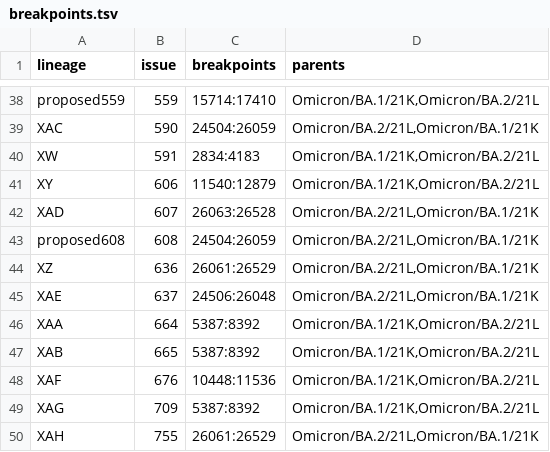
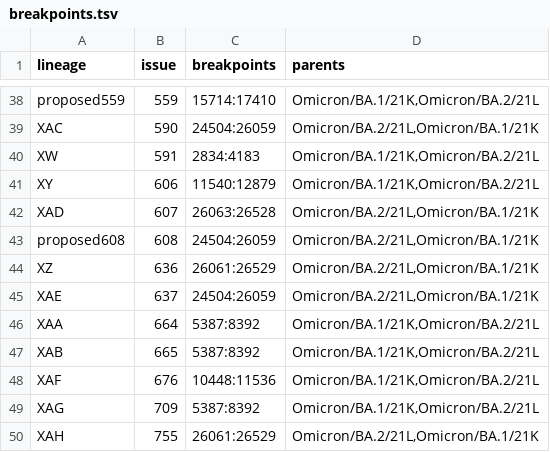
Before and after one commit to ktmeaton/ncov-recombinant, a TSV file: resources/breakpoints.tsv, drawn as a sheet; only a part is shown, gaps mark what is left out.

Commit message:
resources: fix breakpoints for XAE #122

```diff
--- a/resources/breakpoints.tsv
+++ b/resources/breakpoints.tsv
@@ -44,3 +44,3 @@ proposed608	608	24504:26059	Omicron/BA.2/21L,Omicron/BA.1/21K
 XZ	636	26061:26529	Omicron/BA.2/21L,Omicron/BA.1/21K
-XAE	637	24506:26048	Omicron/BA.2/21L,Omicron/BA.1/21K
+XAE	637	24504:26059	Omicron/BA.2/21L,Omicron/BA.1/21K
 XAA	664	5387:8392	Omicron/BA.1/21K,Omicron/BA.2/21L
```
Also changed, not shown: resources/breakpoints_clade.tsv, resources/issue_to_lineage.tsv, 6 other files.
